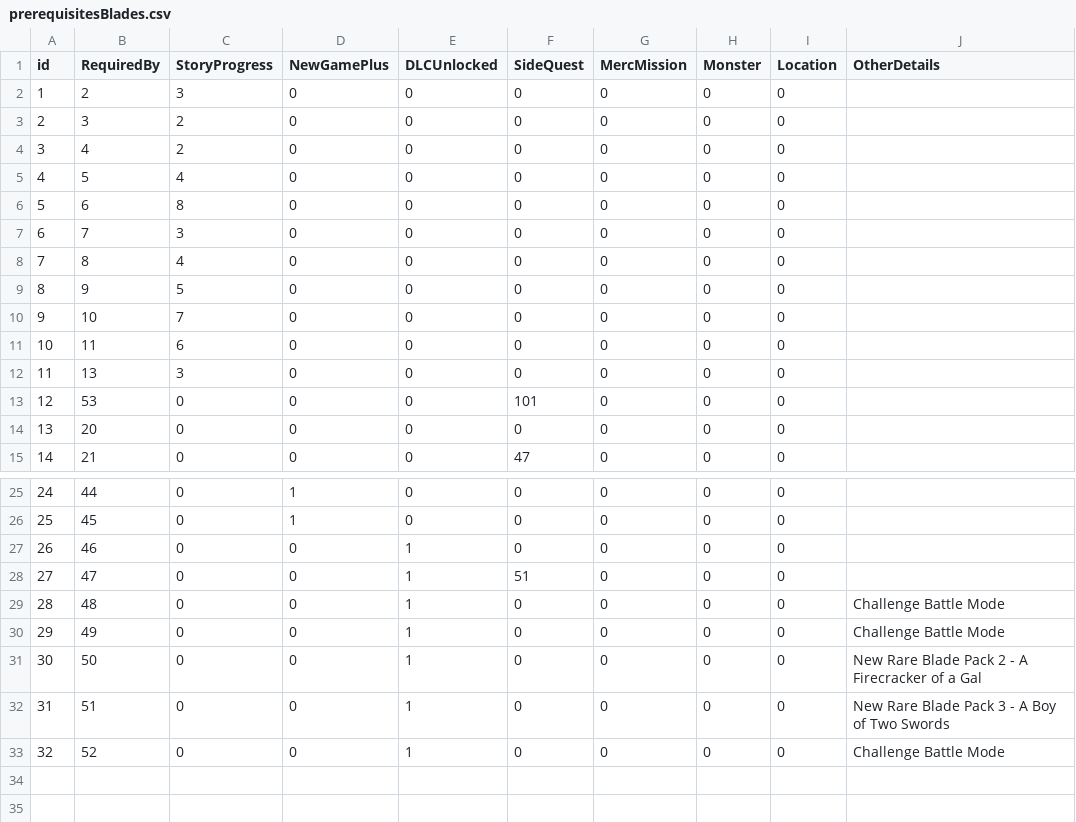
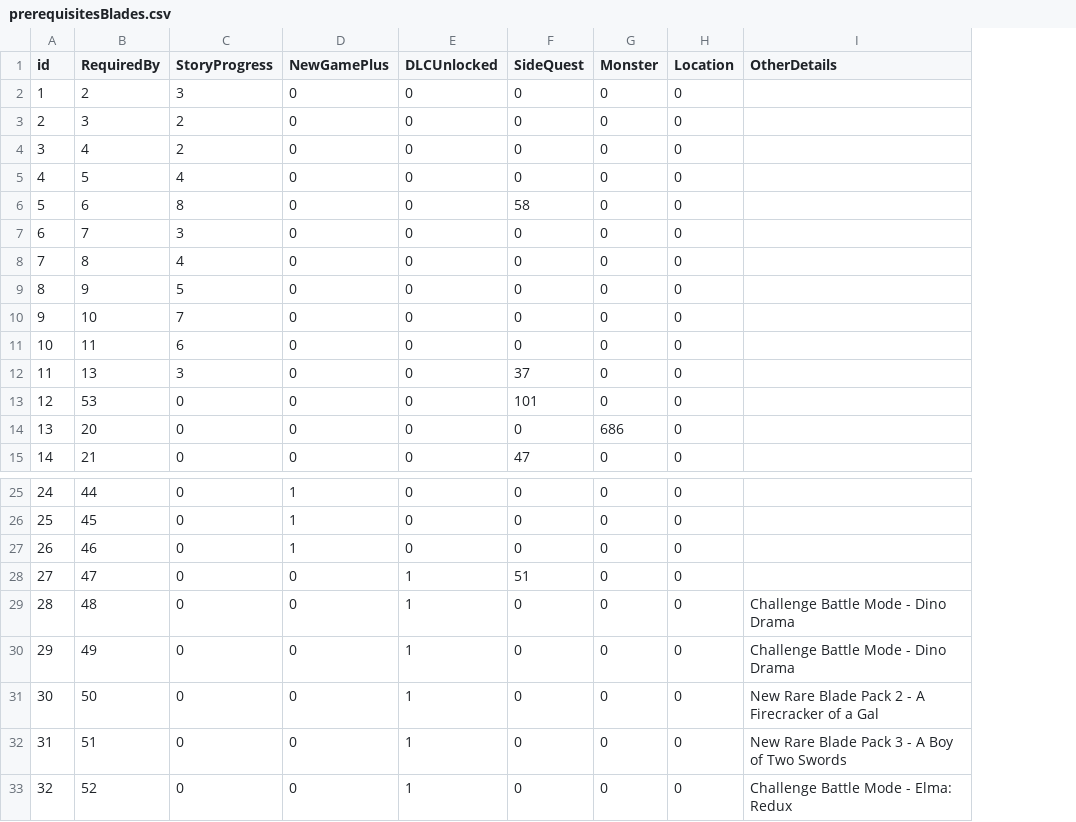
Before and after one commit to JToporkiewicz/xeno2_guide_app, a CSV file: server/dataBackups/prerequisitesBlades.csv, drawn as a sheet; only a part is shown, gaps mark what is left out; removed rows and columns are numbered as before the commit, all else as after; the diff names each change by its address in the sheet, - before the commit and + after, or states it on an @@ line.

```diff
--- a/server/dataBackups/prerequisitesBlades.csv
+++ b/server/dataBackups/prerequisitesBlades.csv
-column G (MercMission), rows 2-15: all 0; rows 25-33: all 0
-F6 (SideQuest): 0
+F6 (SideQuest): 58
-F12 (SideQuest): 0
+F12 (SideQuest): 37
-G14 (Monster): 0
+G14 (Monster): 686
-D27 (NewGamePlus): 0
+D27 (NewGamePlus): 1
-E27 (DLCUnlocked): 1
+E27 (DLCUnlocked): 0
-I29:I30 (OtherDetails): Challenge Battle Mode
+I29:I30 (OtherDetails): Challenge Battle Mode - Dino Drama
-I33 (OtherDetails): Challenge Battle Mode
+I33 (OtherDetails): Challenge Battle Mode - Elma: Redux
```
Also changed, not shown: server/dataBackups/affinityChartBranches.csv, server/dataBackups/blades.csv, 10 other files.
